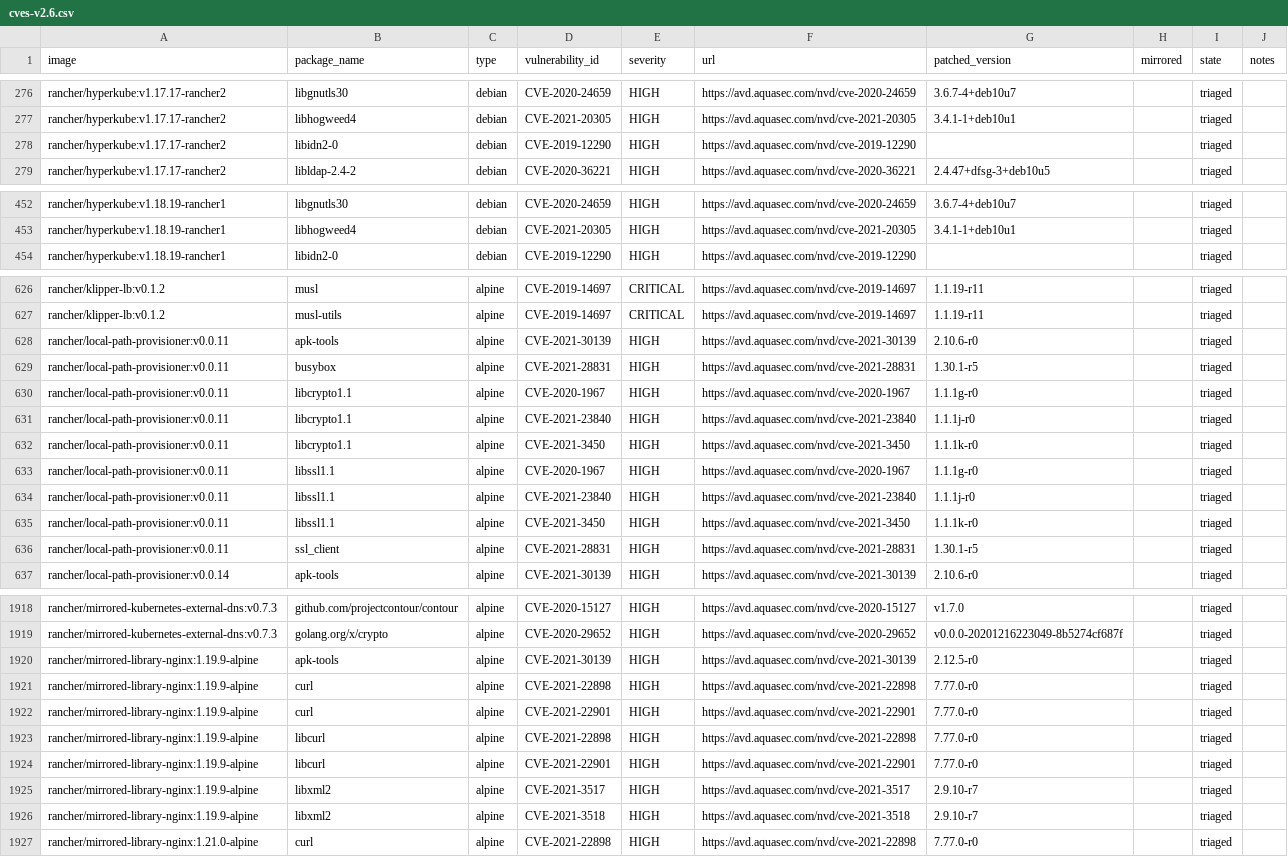
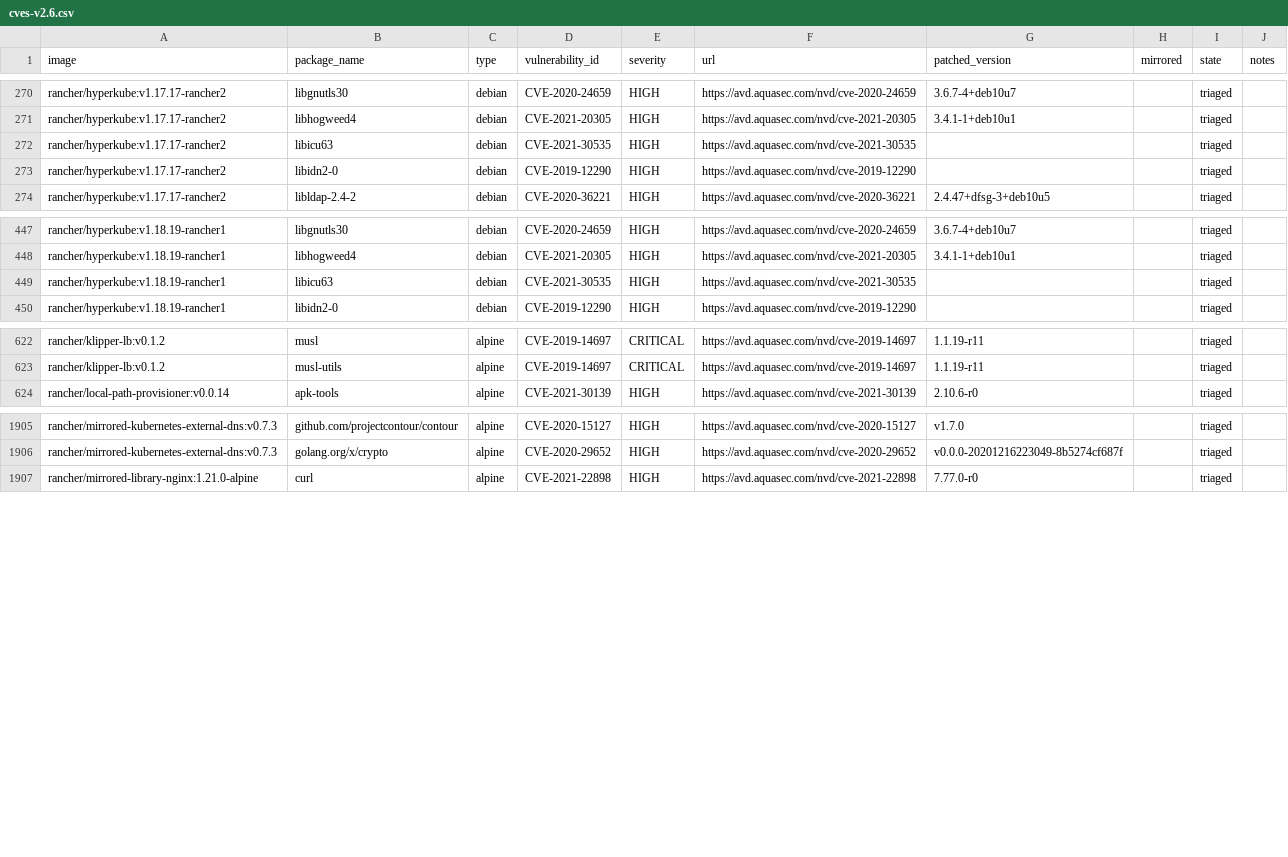
Before and after one commit to jiaqiluo/image-scanning, a CSV file: docs/_data/cves-v2.6.csv, drawn as a sheet; only a part is shown, gaps mark what is left out; the diff covers the shown part only.

Commit message:
Update cves

```diff
--- a/docs/_data/cves-v2.6.csv
+++ b/docs/_data/cves-v2.6.csv
@@ -277,2 +271,3 @@ rancher/hyperkube:v1.17.17-rancher2,libgnutls30,debian,CVE-2020-24659,HIGH,https
 rancher/hyperkube:v1.17.17-rancher2,libhogweed4,debian,CVE-2021-20305,HIGH,https://avd.aquasec.com/nvd/cve-2021-20305,3.4.1-1+deb10u1,,triaged,
+rancher/hyperkube:v1.17.17-rancher2,libicu63,debian,CVE-2021-30535,HIGH,https://avd.aquasec.com/nvd/cve-2021-30535,,,triaged,
 rancher/hyperkube:v1.17.17-rancher2,libidn2-0,debian,CVE-2019-12290,HIGH,https://avd.aquasec.com/nvd/cve-2019-12290,,,triaged,
@@ -453,2 +448,3 @@ rancher/hyperkube:v1.18.19-rancher1,libgnutls30,debian,CVE-2020-24659,HIGH,https
 rancher/hyperkube:v1.18.19-rancher1,libhogweed4,debian,CVE-2021-20305,HIGH,https://avd.aquasec.com/nvd/cve-2021-20305,3.4.1-1+deb10u1,,triaged,
+rancher/hyperkube:v1.18.19-rancher1,libicu63,debian,CVE-2021-30535,HIGH,https://avd.aquasec.com/nvd/cve-2021-30535,,,triaged,
 rancher/hyperkube:v1.18.19-rancher1,libidn2-0,debian,CVE-2019-12290,HIGH,https://avd.aquasec.com/nvd/cve-2019-12290,,,triaged,
@@ -627,11 +623,2 @@ rancher/klipper-lb:v0.1.2,musl,alpine,CVE-2019-14697,CRITICAL,https://avd.aquase
 rancher/klipper-lb:v0.1.2,musl-utils,alpine,CVE-2019-14697,CRITICAL,https://avd.aquasec.com/nvd/cve-2019-14697,1.1.19-r11,,triaged,
-rancher/local-path-provisioner:v0.0.11,apk-tools,alpine,CVE-2021-30139,HIGH,https://avd.aquasec.com/nvd/cve-2021-30139,2.10.6-r0,,triaged,
-rancher/local-path-provisioner:v0.0.11,busybox,alpine,CVE-2021-28831,HIGH,https://avd.aquasec.com/nvd/cve-2021-28831,1.30.1-r5,,triaged,
-rancher/local-path-provisioner:v0.0.11,libcrypto1.1,alpine,CVE-2020-1967,HIGH,https://avd.aquasec.com/nvd/cve-2020-1967,1.1.1g-r0,,triaged,
-rancher/local-path-provisioner:v0.0.11,libcrypto1.1,alpine,CVE-2021-23840,HIGH,https://avd.aquasec.com/nvd/cve-2021-23840,1.1.1j-r0,,triaged,
-rancher/local-path-provisioner:v0.0.11,libcrypto1.1,alpine,CVE-2021-3450,HIGH,https://avd.aquasec.com/nvd/cve-2021-3450,1.1.1k-r0,,triaged,
-rancher/local-path-provisioner:v0.0.11,libssl1.1,alpine,CVE-2020-1967,HIGH,https://avd.aquasec.com/nvd/cve-2020-1967,1.1.1g-r0,,triaged,
-rancher/local-path-provisioner:v0.0.11,libssl1.1,alpine,CVE-2021-23840,HIGH,https://avd.aquasec.com/nvd/cve-2021-23840,1.1.1j-r0,,triaged,
-rancher/local-path-provisioner:v0.0.11,libssl1.1,alpine,CVE-2021-3450,HIGH,https://avd.aquasec.com/nvd/cve-2021-3450,1.1.1k-r0,,triaged,
-rancher/local-path-provisioner:v0.0.11,ssl_client,alpine,CVE-2021-28831,HIGH,https://avd.aquasec.com/nvd/cve-2021-28831,1.30.1-r5,,triaged,
 rancher/local-path-provisioner:v0.0.14,apk-tools,alpine,CVE-2021-30139,HIGH,https://avd.aquasec.com/nvd/cve-2021-30139,2.10.6-r0,,triaged,
@@ -1919,9 +1906,2 @@ rancher/mirrored-kubernetes-external-dns:v0.7.3,github.com/projectcontour/contou
 rancher/mirrored-kubernetes-external-dns:v0.7.3,golang.org/x/crypto,alpine,CVE-2020-29652,HIGH,https://avd.aquasec.com/nvd/cve-2020-29652,v0.0.0-20201216223049-8b5274cf687f,,triaged,
-rancher/mirrored-library-nginx:1.19.9-alpine,apk-tools,alpine,CVE-2021-30139,HIGH,https://avd.aquasec.com/nvd/cve-2021-30139,2.12.5-r0,,triaged,
-rancher/mirrored-library-nginx:1.19.9-alpine,curl,alpine,CVE-2021-22898,HIGH,https://avd.aquasec.com/nvd/cve-2021-22898,7.77.0-r0,,triaged,
-rancher/mirrored-library-nginx:1.19.9-alpine,curl,alpine,CVE-2021-22901,HIGH,https://avd.aquasec.com/nvd/cve-2021-22901,7.77.0-r0,,triaged,
-rancher/mirrored-library-nginx:1.19.9-alpine,libcurl,alpine,CVE-2021-22898,HIGH,https://avd.aquasec.com/nvd/cve-2021-22898,7.77.0-r0,,triaged,
-rancher/mirrored-library-nginx:1.19.9-alpine,libcurl,alpine,CVE-2021-22901,HIGH,https://avd.aquasec.com/nvd/cve-2021-22901,7.77.0-r0,,triaged,
-rancher/mirrored-library-nginx:1.19.9-alpine,libxml2,alpine,CVE-2021-3517,HIGH,https://avd.aquasec.com/nvd/cve-2021-3517,2.9.10-r7,,triaged,
-rancher/mirrored-library-nginx:1.19.9-alpine,libxml2,alpine,CVE-2021-3518,HIGH,https://avd.aquasec.com/nvd/cve-2021-3518,2.9.10-r7,,triaged,
 rancher/mirrored-library-nginx:1.21.0-alpine,curl,alpine,CVE-2021-22898,HIGH,https://avd.aquasec.com/nvd/cve-2021-22898,7.77.0-r0,,triaged,
```
Also changed, not shown: 6 removed rows elsewhere in this file.
